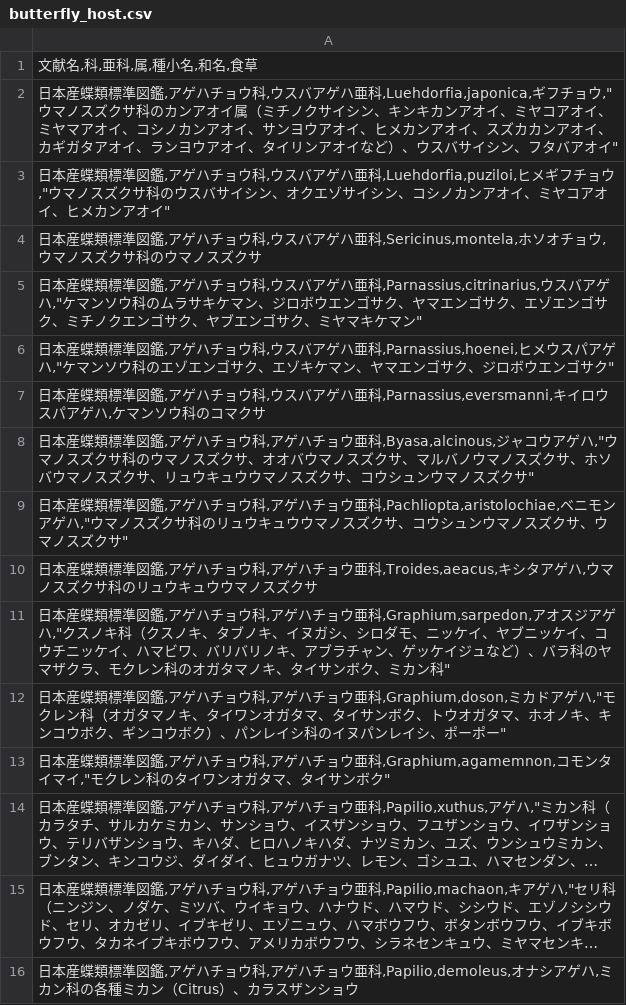
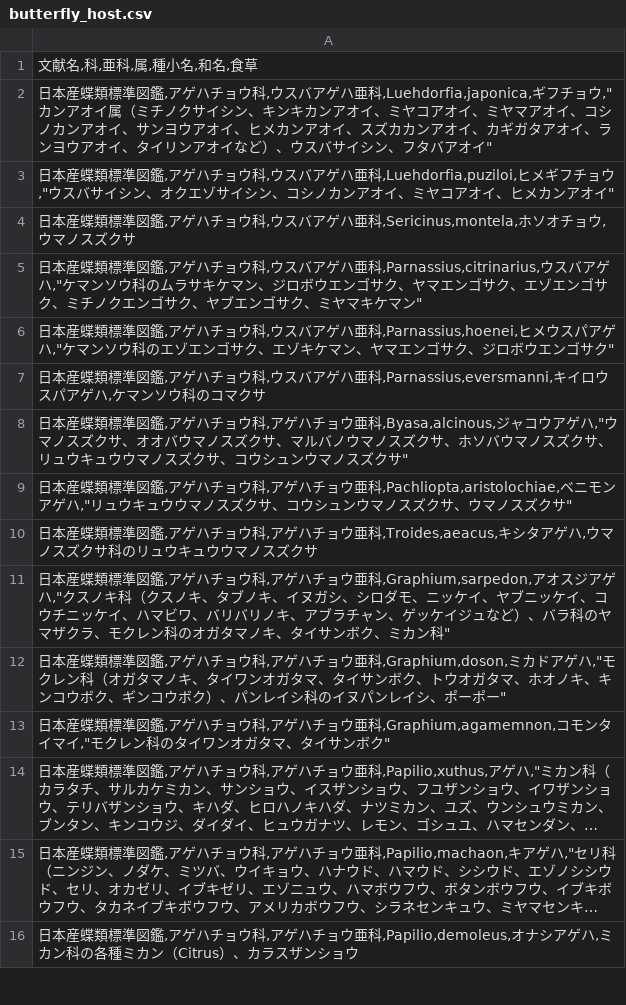
Before and after one commit to orau98/orau98.github.io, a CSV file: public/butterfly_host.csv, drawn as a sheet; only a part is shown; long unchanged cells end in ….

```diff
--- a/public/butterfly_host.csv
+++ b/public/butterfly_host.csv
@@ -1,5 +1,5 @@
 "文献名,科,亜科,属,種小名,和名,食草"
-"日本産蝶類標準図鑑,アゲハチョウ科,ウスバアゲハ亜科,Luehdorfia,japonica,ギフチョウ,""ウマノスズクサ科のカンアオイ属（ミチノクサイシン、キンキカンアオイ、ミヤコアオイ、ミヤマアオイ、コシノカンアオイ、サンヨウアオイ、ヒメカンアオイ、スズカカンアオイ、カギガタアオイ、ランヨウアオイ、タイリンアオイなど）、ウスバサイシン、フタバアオイ"""
-"日本産蝶類標準図鑑,アゲハチョウ科,ウスバアゲハ亜科,Luehdorfia,puziloi,ヒメギフチョウ,""ウマノスズクサ科のウスバサイシン、オクエゾサイシン、コシノカンアオイ、ミヤコアオイ、ヒメカンアオイ"""
-"日本産蝶類標準図鑑,アゲハチョウ科,ウスバアゲハ亜科,Sericinus,montela,ホソオチョウ,ウマノスズクサ科のウマノスズクサ"
+"日本産蝶類標準図鑑,アゲハチョウ科,ウスバアゲハ亜科,Luehdorfia,japonica,ギフチョウ,""カンアオイ属（ミチノクサイシン、キンキカンアオイ、ミヤコアオイ、ミヤマアオイ、コシノカンアオイ、サンヨウアオイ、ヒメカンアオイ、スズカカンアオイ、カギガタアオイ、ランヨウアオイ、タイリンアオイなど）、ウスバサイシン、フタバアオイ"""
+"日本産蝶類標準図鑑,アゲハチョウ科,ウスバアゲハ亜科,Luehdorfia,puziloi,ヒメギフチョウ,""ウスバサイシン、オクエゾサイシン、コシノカンアオイ、ミヤコアオイ、ヒメカンアオイ"""
+"日本産蝶類標準図鑑,アゲハチョウ科,ウスバアゲハ亜科,Sericinus,montela,ホソオチョウ,ウマノスズクサ"
 "日本産蝶類標準図鑑,アゲハチョウ科,ウスバアゲハ亜科,Parnassius,citrinarius,ウスバアゲハ,""ケマンソウ科のムラサキケマン、ジロボウエンゴサク、ヤマエンゴサク、エゾエンゴサク、ミチノクエンゴサク、ヤブエンゴサク、ミヤマキケマン"""
@@ -7,4 +7,4 @@
 "日本産蝶類標準図鑑,アゲハチョウ科,ウスバアゲハ亜科,Parnassius,eversmanni,キイロウスパアゲハ,ケマンソウ科のコマクサ"
-"日本産蝶類標準図鑑,アゲハチョウ科,アゲハチョウ亜科,Byasa,alcinous,ジャコウアゲハ,""ウマノスズクサ科のウマノスズクサ、オオバウマノスズクサ、マルバノウマノスズクサ、ホソバウマノスズクサ、リュウキュウウマノスズクサ、コウシュンウマノスズクサ"""
-"日本産蝶類標準図鑑,アゲハチョウ科,アゲハチョウ亜科,Pachliopta,aristolochiae,ベニモンアゲハ,""ウマノスズクサ科のリュウキュウウマノスズクサ、コウシュンウマノスズクサ、ウマノスズクサ"""
+"日本産蝶類標準図鑑,アゲハチョウ科,アゲハチョウ亜科,Byasa,alcinous,ジャコウアゲハ,""ウマノスズクサ、オオバウマノスズクサ、マルバノウマノスズクサ、ホソバウマノスズクサ、リュウキュウウマノスズクサ、コウシュンウマノスズクサ"""
+"日本産蝶類標準図鑑,アゲハチョウ科,アゲハチョウ亜科,Pachliopta,aristolochiae,ベニモンアゲハ,""リュウキュウウマノスズクサ、コウシュンウマノスズクサ、ウマノスズクサ"""
 "日本産蝶類標準図鑑,アゲハチョウ科,アゲハチョウ亜科,Troides,aeacus,キシタアゲハ,ウマノスズクサ科のリュウキュウウマノスズクサ"
```
